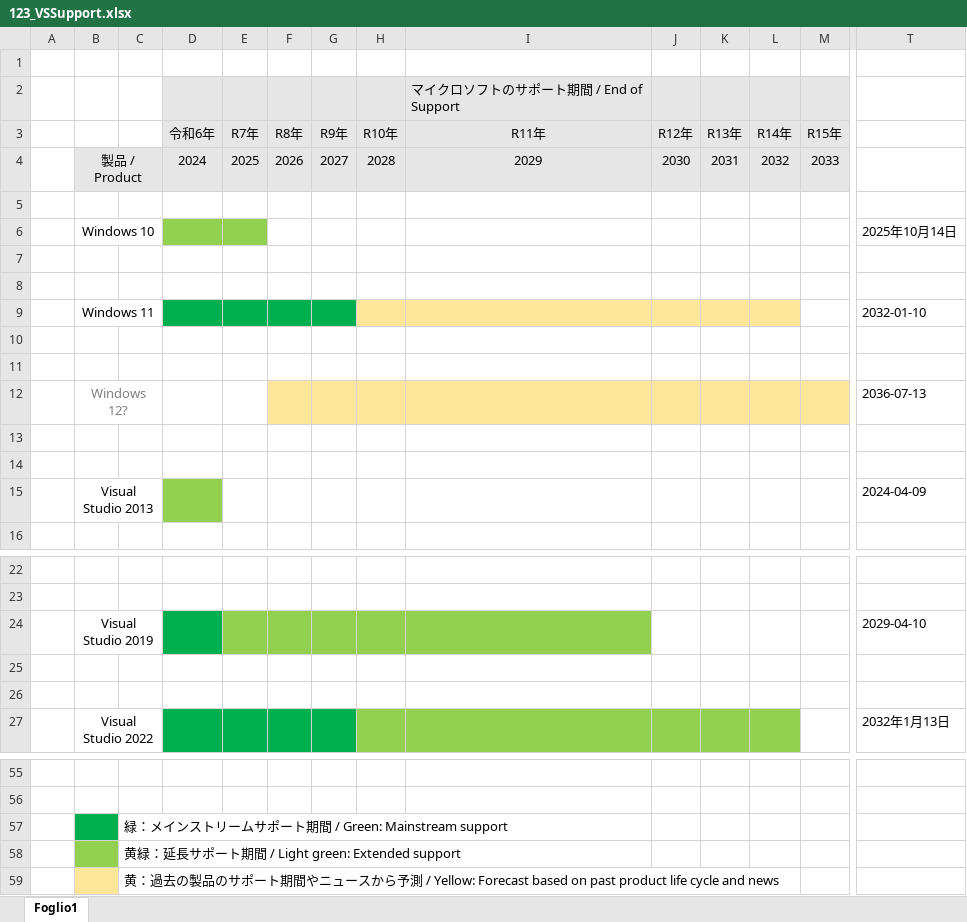
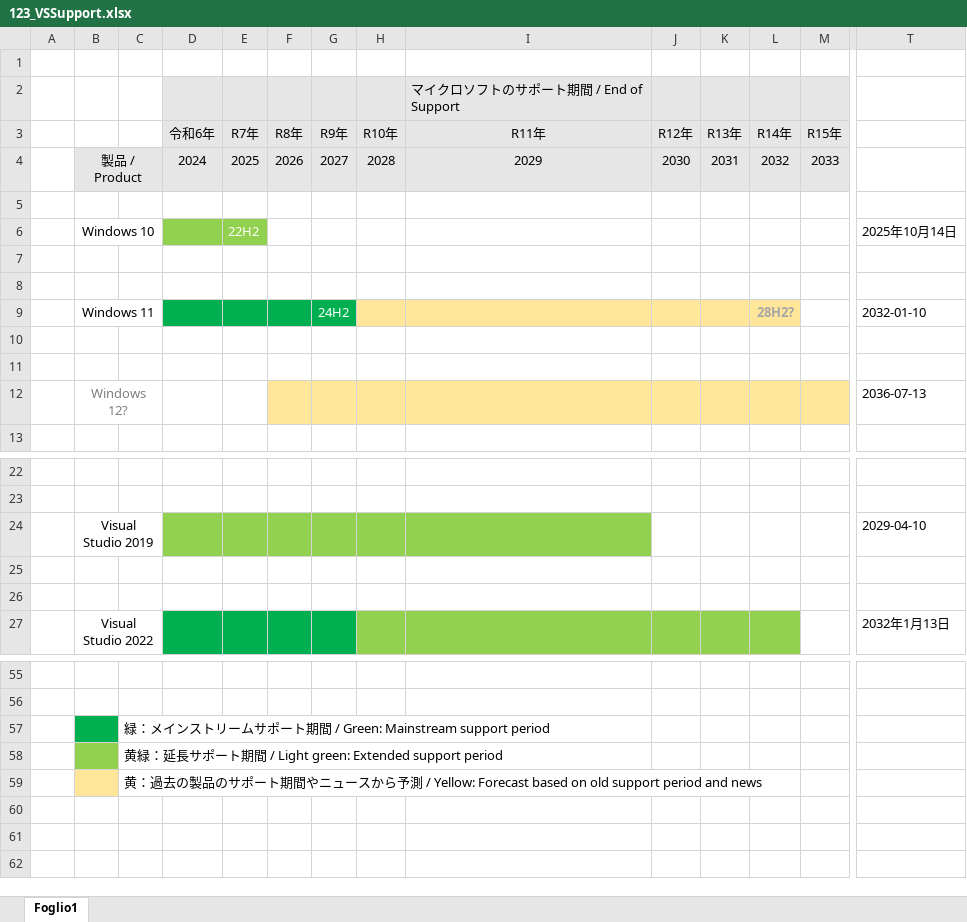
Before and after one commit to MitakaMakers/Qiita, an Excel workbook: 20230710_Visual Studio と .NET と Windows のサポート状況について/123_VSSupport.xlsx, sheet Foglio1, drawn as a sheet; only a part is shown, gaps mark what is left out; values as stored, in another font and other column widths than the file's, no borders; rows hold the shown columns only; the diff names each change by its address in the sheet, - before the commit and + after, or states it on an @@ line.

```diff
--- a/20230710_Visual Studio と .NET と Windows のサポート状況について/123_VSSupport.xlsx (sheet Foglio1)
+++ b/20230710_Visual Studio と .NET と Windows のサポート状況について/123_VSSupport.xlsx (sheet Foglio1)
-E6 (R7年): (empty)
+E6 (R7年): 22H2
-G9 (R9年): (empty)
+G9 (R9年): 24H2
-L9 (R14年): (empty)
+L9 (R14年): 28H2?
-row 13: (empty)
-row 14: (empty)
@@ row 15 hidden:  | Visual Studio 2013 |  |  |  |  |  |  |  |  |  |  |  | 2024-04-09 @@
-D24 fill: #00B050
+D24 fill: #92D050
-C57: …/ Green: Mainstream support
+C57: …/ Green: Mainstream support period
-C58: …Extended support
+C58: …Extended support period
-C59: …Yellow: Forecast based on past product life cycle and news
+C59: …Yellow: Forecast based on old support period and news
```
Also changed, not shown: 1 other file.
